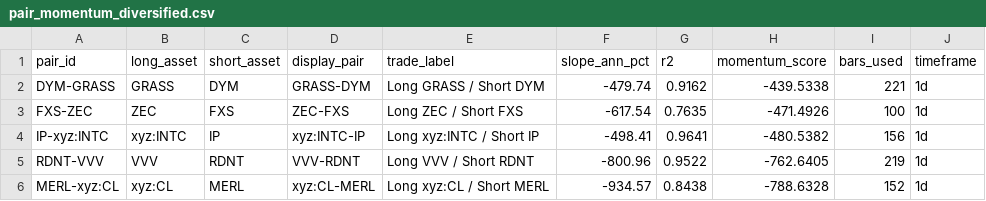
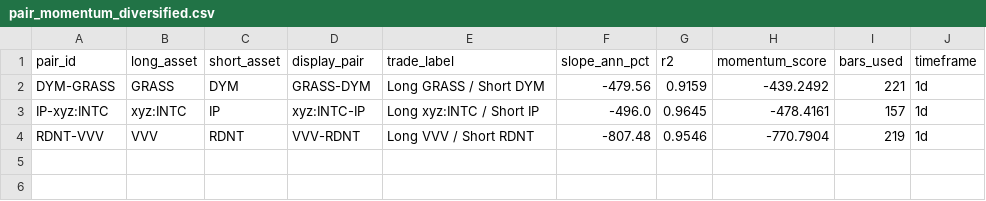
Before and after one commit to akiforge-lab/hyperliquid-momentum-scanner, a CSV file: output/pair_momentum_diversified.csv, drawn as a sheet.

```diff
--- a/output/pair_momentum_diversified.csv
+++ b/output/pair_momentum_diversified.csv
@@ -1,6 +1,4 @@
 pair_id,long_asset,short_asset,display_pair,trade_label,slope_ann_pct,r2,momentum_score,bars_used,timeframe
-DYM-GRASS,GRASS,DYM,GRASS-DYM,Long GRASS / Short DYM,-479.74,0.9162,-439.5338,221,1d
-FXS-ZEC,ZEC,FXS,ZEC-FXS,Long ZEC / Short FXS,-617.54,0.7635,-471.4926,100,1d
-IP-xyz:INTC,xyz:INTC,IP,xyz:INTC-IP,Long xyz:INTC / Short IP,-498.41,0.9641,-480.5382,156,1d
-RDNT-VVV,VVV,RDNT,VVV-RDNT,Long VVV / Short RDNT,-800.96,0.9522,-762.6405,219,1d
-MERL-xyz:CL,xyz:CL,MERL,xyz:CL-MERL,Long xyz:CL / Short MERL,-934.57,0.8438,-788.6328,152,1d
+DYM-GRASS,GRASS,DYM,GRASS-DYM,Long GRASS / Short DYM,-479.56,0.9159,-439.2492,221,1d
+IP-xyz:INTC,xyz:INTC,IP,xyz:INTC-IP,Long xyz:INTC / Short IP,-496.0,0.9645,-478.4161,157,1d
+RDNT-VVV,VVV,RDNT,VVV-RDNT,Long VVV / Short RDNT,-807.48,0.9546,-770.7904,219,1d
```
Also changed, not shown: output/all_rankings.csv, output/missing_symbols.csv, 8 other files.
